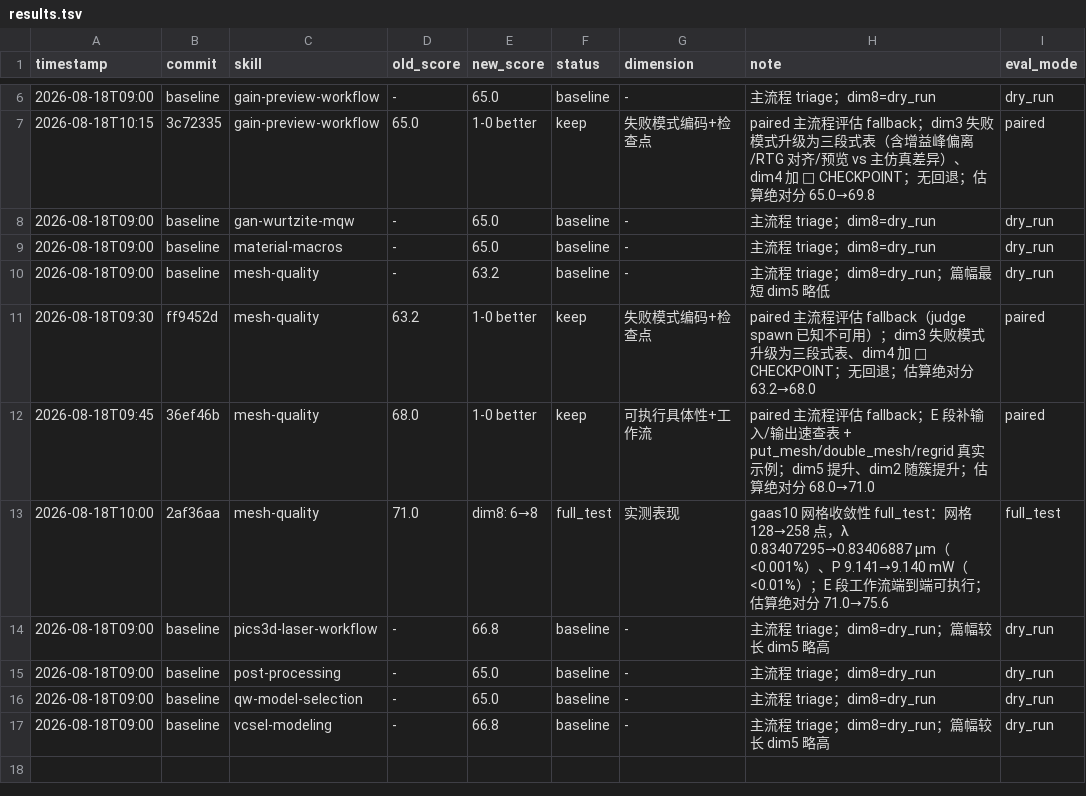
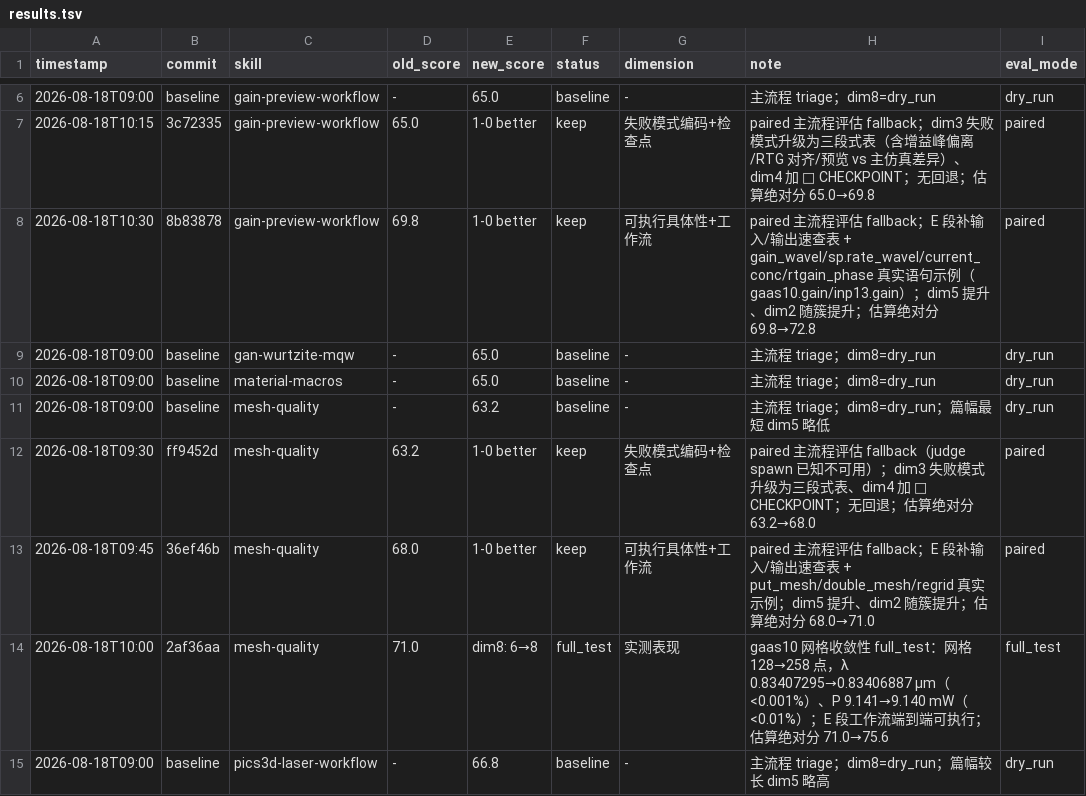
Before and after one commit to keuegaga/kexuegaga, a TSV file: books/skills-optimization/results.tsv, drawn as a sheet; only a part is shown, gaps mark what is left out; the shorter side is filled out with more unchanged rows.

Commit message:
chore: darwin gain-preview-workflow round2 paired 评估记录

```diff
--- a/books/skills-optimization/results.tsv
+++ b/books/skills-optimization/results.tsv
@@ -7,2 +7,3 @@ timestamp	commit	skill	old_score	new_score	status	dimension	note	eval_mode
 2026-08-18T10:15	3c72335	gain-preview-workflow	65.0	1-0 better	keep	失败模式编码+检查点	paired 主流程评估 fallback；dim3 失败模式升级为三段式表（含增益峰偏离/RTG 对齐/预览 vs 主仿真差异）、dim4 加 🔴 CHECKPOINT；无回退；估算绝对分 65.0→69.8	paired
+2026-08-18T10:30	8b83878	gain-preview-workflow	69.8	1-0 better	keep	可执行具体性+工作流	paired 主流程评估 fallback；E 段补输入/输出速查表 + gain_wavel/sp.rate_wavel/current_conc/rtgain_phase 真实语句示例（gaas10.gain/inp13.gain）；dim5 提升、dim2 随簇提升；估算绝对分 69.8→72.8	paired
 2026-08-18T09:00	baseline	gan-wurtzite-mqw	-	65.0	baseline	-	主流程 triage；dim8=dry_run	dry_run
```
